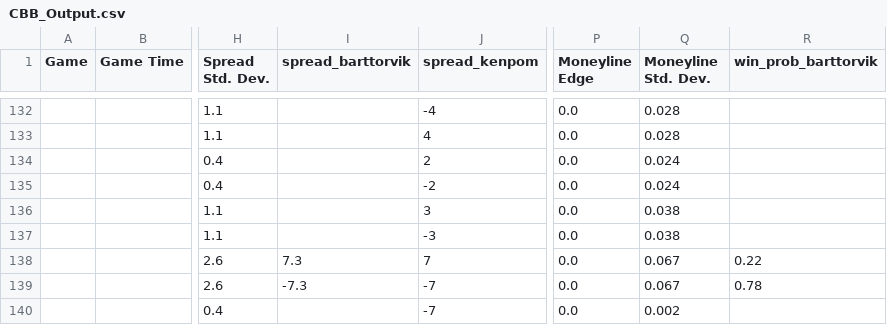
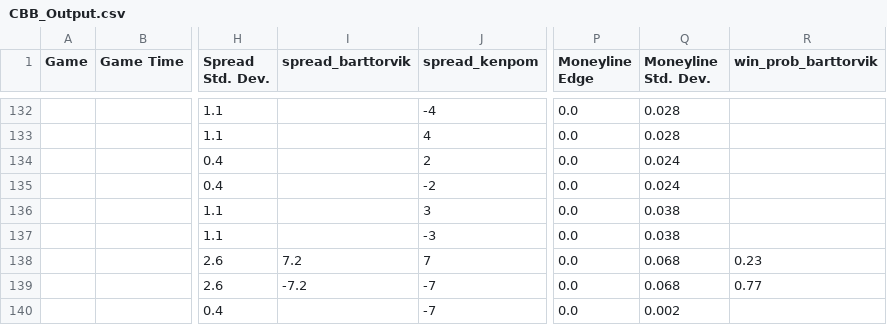
Before and after one commit to shaanchanchani/march_madness, a CSV file: CBB_Output.csv, drawn as a sheet; only a part is shown, gaps mark what is left out; the diff covers the shown part only; the diff names each change by its address in the sheet, - before the commit and + after, or states it on an @@ line.

```diff
--- a/CBB_Output.csv
+++ b/CBB_Output.csv
-I138 (spread_barttorvik): 7.3
+I138 (spread_barttorvik): 7.2
-Q138:Q139 (Moneyline Std. Dev.): 0.067
+Q138:Q139 (Moneyline Std. Dev.): 0.068
-R138 (win_prob_barttorvik): 0.22
+R138 (win_prob_barttorvik): 0.23
-I139 (spread_barttorvik): -7.3
+I139 (spread_barttorvik): -7.2
-R139 (win_prob_barttorvik): 0.78
+R139 (win_prob_barttorvik): 0.77
```
Also changed, not shown: 38 edited cells elsewhere in this file.
